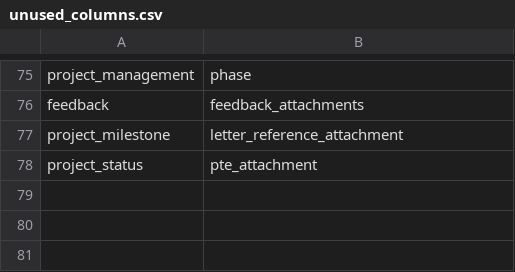
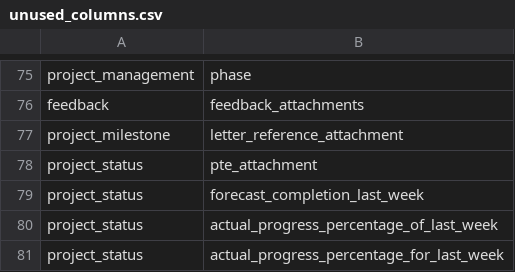
Before and after one commit to Husseinelghoul/database_revamp, a CSV file: config/data_integrity_changes/unused_columns.csv, drawn as a sheet; only a part is shown, gaps mark what is left out.

```diff
--- a/config/data_integrity_changes/unused_columns.csv
+++ b/config/data_integrity_changes/unused_columns.csv
@@ -78 +78,4 @@ project_milestone,letter_reference_attachment
 project_status,pte_attachment
+project_status,forecast_completion_last_week
+project_status,actual_progress_percentage_of_last_week
+project_status,actual_progress_percentage_for_last_week
```
Also changed, not shown: 2 other files.
